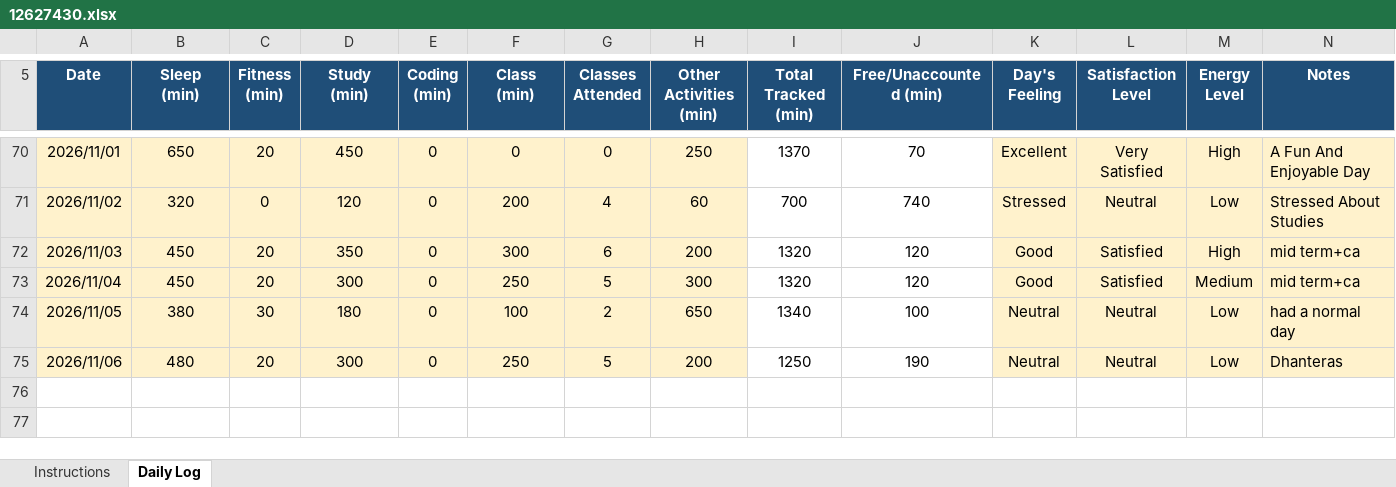
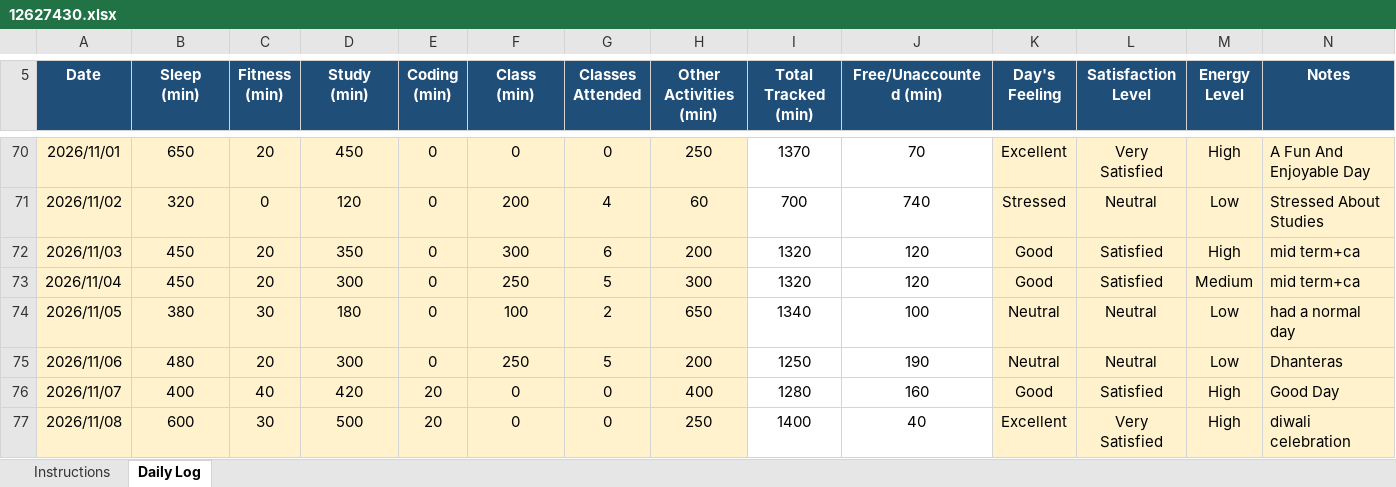
Before and after one commit to Divyani465/cap776, an Excel workbook: 12627430.xlsx, sheet Daily Log, drawn as a sheet; only a part is shown, gaps mark what is left out; values as stored, in another font and other column widths than the file's, no borders; conditional formats not drawn; the diff names each change by its address in the sheet, - before the commit and + after, or states it on an @@ line.

Commit message:
Today's Diwali

```diff
--- a/12627430.xlsx (sheet Daily Log)
+++ b/12627430.xlsx (sheet Daily Log)
+row 76: 2026/11/07 | 400 | 40 | 420 | 20 | 0 | 0 | 400 | 1280 | 160 | Good | Satisfied | High | Good Day
+row 77: 2026/11/08 | 600 | 30 | 500 | 20 | 0 | 0 | 250 | 1400 | 40 | Excellent | Very Satisfied | High | diwali celebration
```
